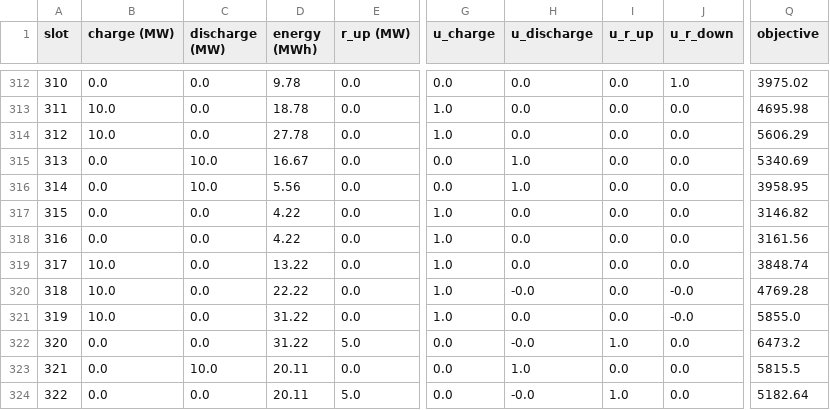
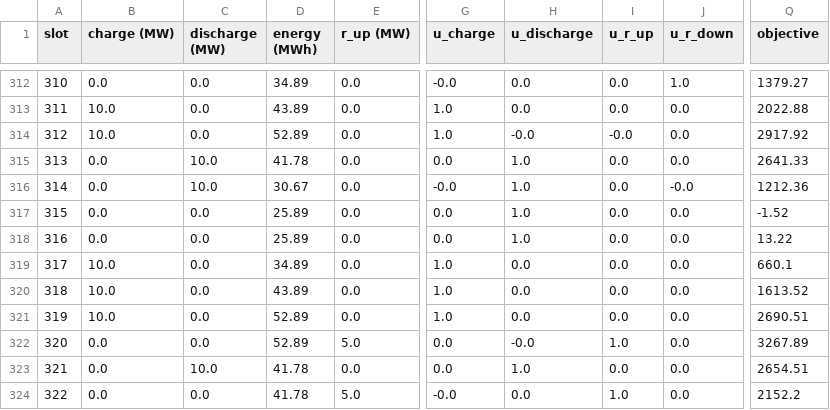
Before and after one commit to Bored-Pawar/ML-Models, a CSV file: operations_research/short_term_rolling_model/battery_rolling_results.csv, drawn as a sheet; only a part is shown, gaps mark what is left out; the diff covers the shown part only; the diff names each change by its address in the sheet, - before the commit and + after, or states it on an @@ line.

Commit message:
changed the final energy constraint

```diff
--- a/operations_research/short_term_rolling_model/battery_rolling_results.csv
+++ b/operations_research/short_term_rolling_model/battery_rolling_results.csv
-D312 (energy (MWh)): 9.78
+D312 (energy (MWh)): 34.89
-G312 (u_charge): 0.0
+G312 (u_charge): -0.0
-Q312 (objective): 3975.02
+Q312 (objective): 1379.27
-D313 (energy (MWh)): 18.78
+D313 (energy (MWh)): 43.89
-Q313 (objective): 4695.98
+Q313 (objective): 2022.88
-D314 (energy (MWh)): 27.78
+D314 (energy (MWh)): 52.89
-H314 (u_discharge): 0.0
+H314 (u_discharge): -0.0
-I314 (u_r_up): 0.0
+I314 (u_r_up): -0.0
-Q314 (objective): 5606.29
+Q314 (objective): 2917.92
-D315 (energy (MWh)): 16.67
+D315 (energy (MWh)): 41.78
-Q315 (objective): 5340.69
+Q315 (objective): 2641.33
-D316 (energy (MWh)): 5.56
+D316 (energy (MWh)): 30.67
-G316 (u_charge): 0.0
+G316 (u_charge): -0.0
-J316 (u_r_down): 0.0
+J316 (u_r_down): -0.0
-Q316 (objective): 3958.95
+Q316 (objective): 1212.36
-D317:D318 (energy (MWh)): 4.22
+D317:D318 (energy (MWh)): 25.89
-G317:G318 (u_charge): 1.0
+G317:G318 (u_charge): 0.0
-H317:H318 (u_discharge): 0.0
+H317:H318 (u_discharge): 1.0
-Q317 (objective): 3146.82
+Q317 (objective): -1.52
-Q318 (objective): 3161.56
+Q318 (objective): 13.22
-D319 (energy (MWh)): 13.22
+D319 (energy (MWh)): 34.89
-Q319 (objective): 3848.74
+Q319 (objective): 660.1
-D320 (energy (MWh)): 22.22
+D320 (energy (MWh)): 43.89
-H320 (u_discharge): -0.0
+H320 (u_discharge): 0.0
-J320:J321 (u_r_down): -0.0
+J320:J321 (u_r_down): 0.0
-Q320 (objective): 4769.28
+Q320 (objective): 1613.52
-D321:D322 (energy (MWh)): 31.22
+D321:D322 (energy (MWh)): 52.89
-Q321 (objective): 5855.0
+Q321 (objective): 2690.51
-Q322 (objective): 6473.2
+Q322 (objective): 3267.89
-D323:D324 (energy (MWh)): 20.11
+D323:D324 (energy (MWh)): 41.78
-Q323 (objective): 5815.5
+Q323 (objective): 2654.51
-G324 (u_charge): 0.0
+G324 (u_charge): -0.0
-H324 (u_discharge): -0.0
+H324 (u_discharge): 0.0
-Q324 (objective): 5182.64
+Q324 (objective): 2152.2
```
Also changed, not shown: 123 edited cells elsewhere in this file, 1 other file.
